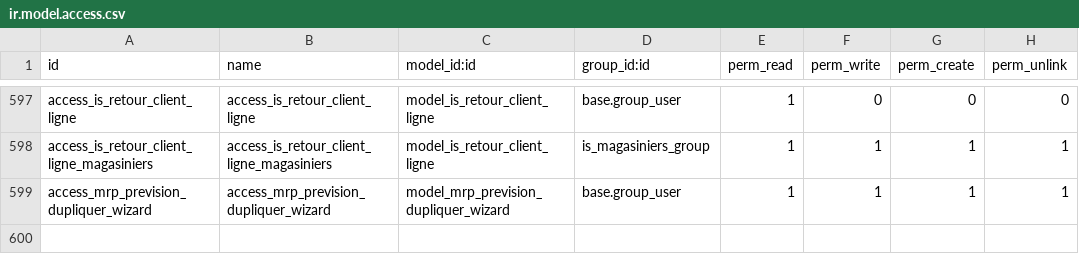
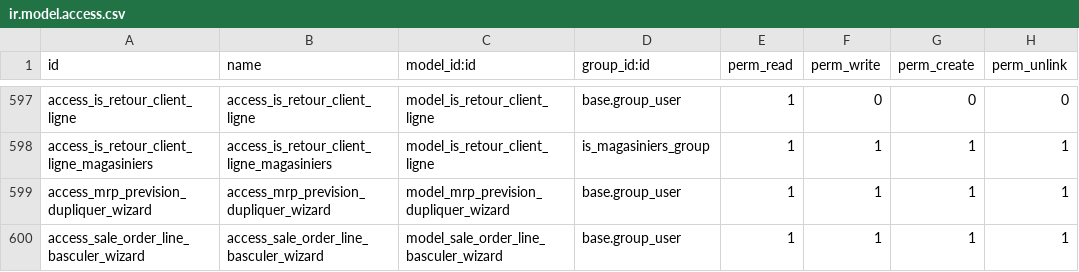
Before and after one commit to tonygalmiche/is_plastigray16, a CSV file: security/ir.model.access.csv, drawn as a sheet; only a part is shown, gaps mark what is left out; the diff names each change by its address in the sheet, - before the commit and + after, or states it on an @@ line.

Commit message:
Commandes ouvertes : action « Basculer sur un autre article » sur les lignes de commande (changement d'indice), lignes à l'état Devis d'une même commande ouverte et du même article, nouvel article libre limité au segment, déplacement sur la commande ouverte du nouvel article pour le même client (à créer avant par l'ADV, sinon refus), quantités, dates et n° de commande client gardés, prix recalculé avec la liste de prix de la nouvelle commande, refus sans rien modifier s'il manque un tarif, justification de la ligne gardée si le tarif n'en a pas (destination EXOTEC), message dans le chatter des deux commandes (demande 2164, point 3)

```diff
--- a/security/ir.model.access.csv
+++ b/security/ir.model.access.csv
+row 600: access_sale_order_line_basculer_wizard | access_sale_order_line_basculer_wizard | model_sale_order_line_basculer_wizard | base.group_user | 1 | 1 | 1 | 1
```
Also changed, not shown: 4 other files.
